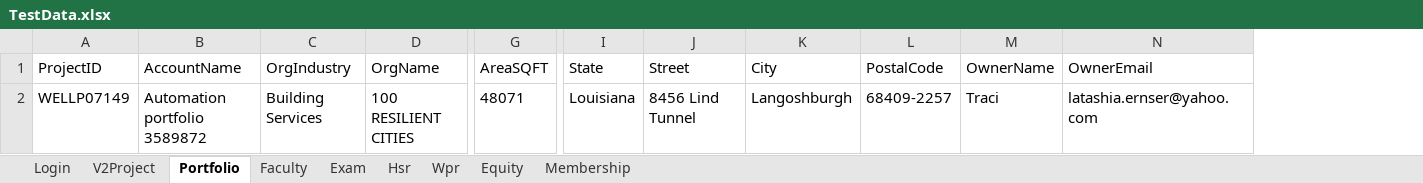
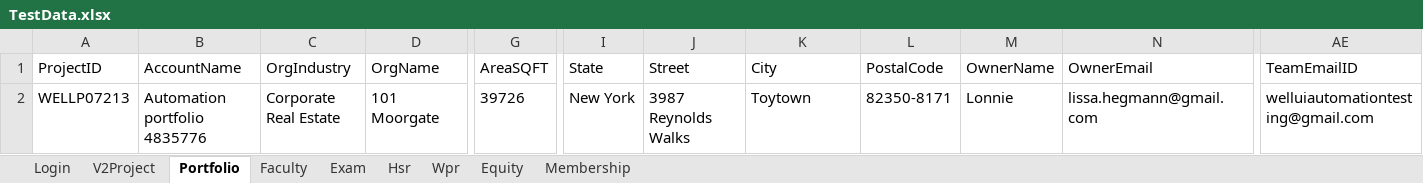
Before and after one commit to hNagesh/TDD_HireProus_project, an Excel workbook: TestData.xlsx, sheet Portfolio, drawn as a sheet; only a part is shown, gaps mark what is left out; values as stored, in another font and other column widths than the file's, no borders; the diff covers the shown part only; the diff names each change by its address in the sheet, - before the commit and + after, or states it on an @@ line.

Commit message:
Team code

```diff
--- a/TestData.xlsx (sheet Portfolio)
+++ b/TestData.xlsx (sheet Portfolio)
+column AE (TeamEmailID), row 2: welluiautomationtesting@gmail.com
-A2 (ProjectID): WELLP07149
+A2 (ProjectID): WELLP07213
-B2 (AccountName): Automation portfolio 3589872
+B2 (AccountName): Automation portfolio 4835776
-C2 (OrgIndustry): Building Services
+C2 (OrgIndustry): Corporate Real Estate
-D2 (OrgName): 100 RESILIENT CITIES
+D2 (OrgName): 101 Moorgate
-G2 (AreaSQFT): 48071
+G2 (AreaSQFT): 39726
-I2 (State): Louisiana
+I2 (State): New York
-J2 (Street): 8456 Lind Tunnel
+J2 (Street): 3987 Reynolds Walks
-K2 (City): Langoshburgh
+K2 (City): Toytown
-L2 (PostalCode): 68409-2257
+L2 (PostalCode): 82350-8171
-M2 (OwnerName): Traci
+M2 (OwnerName): Lonnie
-N2 (OwnerEmail): latashia.ernser@yahoo.com
+N2 (OwnerEmail): lissa.hegmann@gmail.com
```
Also changed, not shown: 2 edited cells elsewhere in this sheet, sheet Hsr, sheet Wpr, sheet V2Project, 17 other files.
